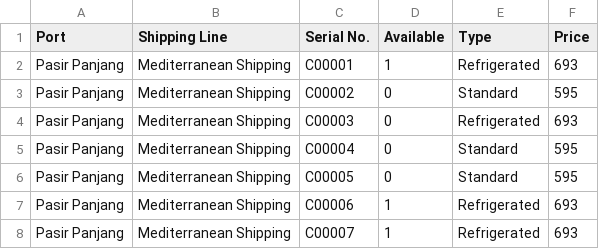
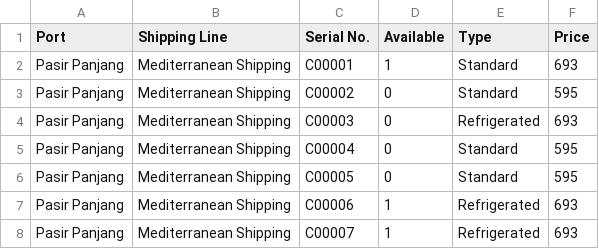
Before and after one commit to angsongyee/psa-codesprint2023, a CSV file: Success v0.5.csv, drawn as a sheet; only a part is shown.

Commit message:
asdflsdf

```diff
--- a/Success v0.5.csv
+++ b/Success v0.5.csv
@@ -1,3 +1,3 @@
 Port,Shipping Line,Serial No.,Available,Type,Price
-Pasir Panjang,Mediterranean Shipping,C00001,1,Refrigerated,693
+Pasir Panjang,Mediterranean Shipping,C00001,1,Standard,693
 Pasir Panjang,Mediterranean Shipping,C00002,0,Standard,595
```
